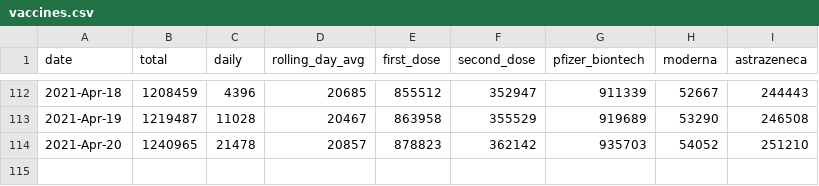
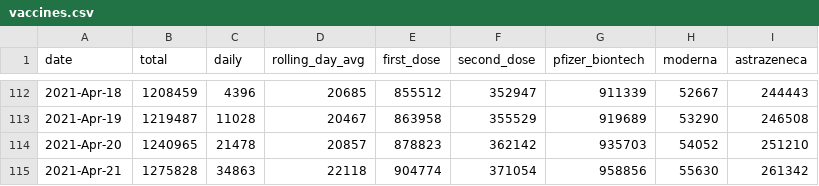
Before and after one commit to plallin/coviz, a CSV file: data-sources/vaccines.csv, drawn as a sheet; only a part is shown, gaps mark what is left out.

Commit message:
New data as of: Fri Apr 23 11:17:05 IST 2021

```diff
--- a/data-sources/vaccines.csv
+++ b/data-sources/vaccines.csv
@@ -114 +114,2 @@ date,total,daily,rolling_day_avg,first_dose,second_dose,pfizer_biontech,moderna,
 2021-Apr-20,1240965,21478,20857,878823,362142,935703,54052,251210
+2021-Apr-21,1275828,34863,22118,904774,371054,958856,55630,261342
```
Also changed, not shown: data.csv.
